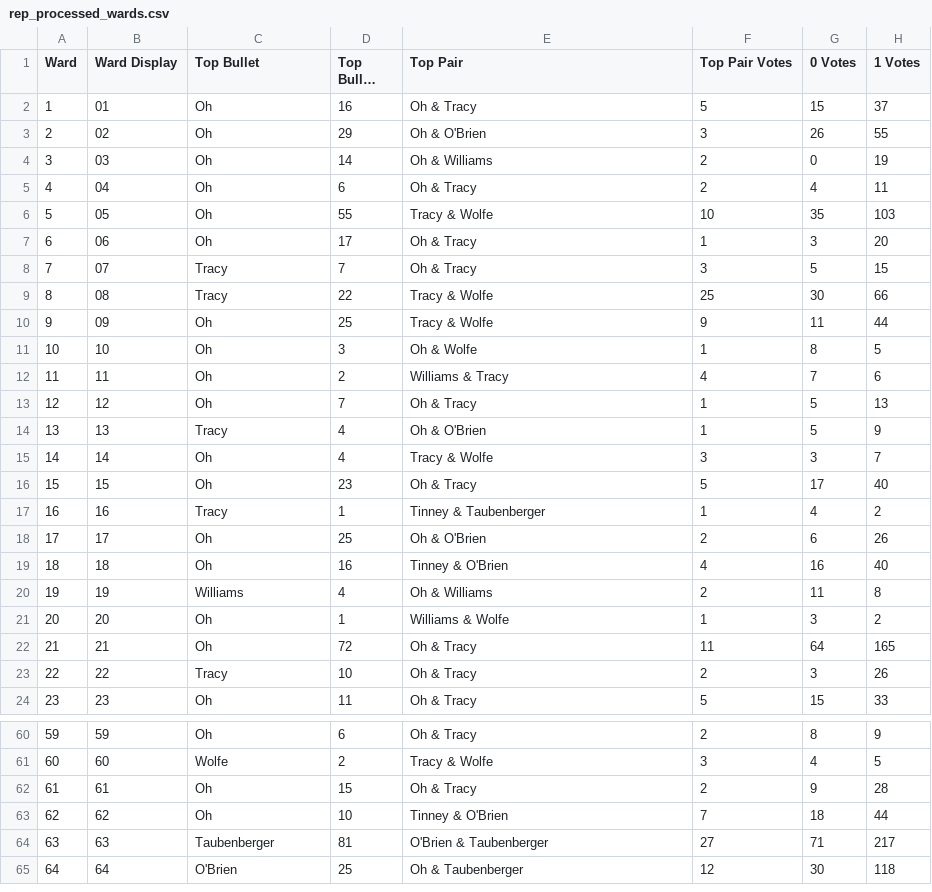
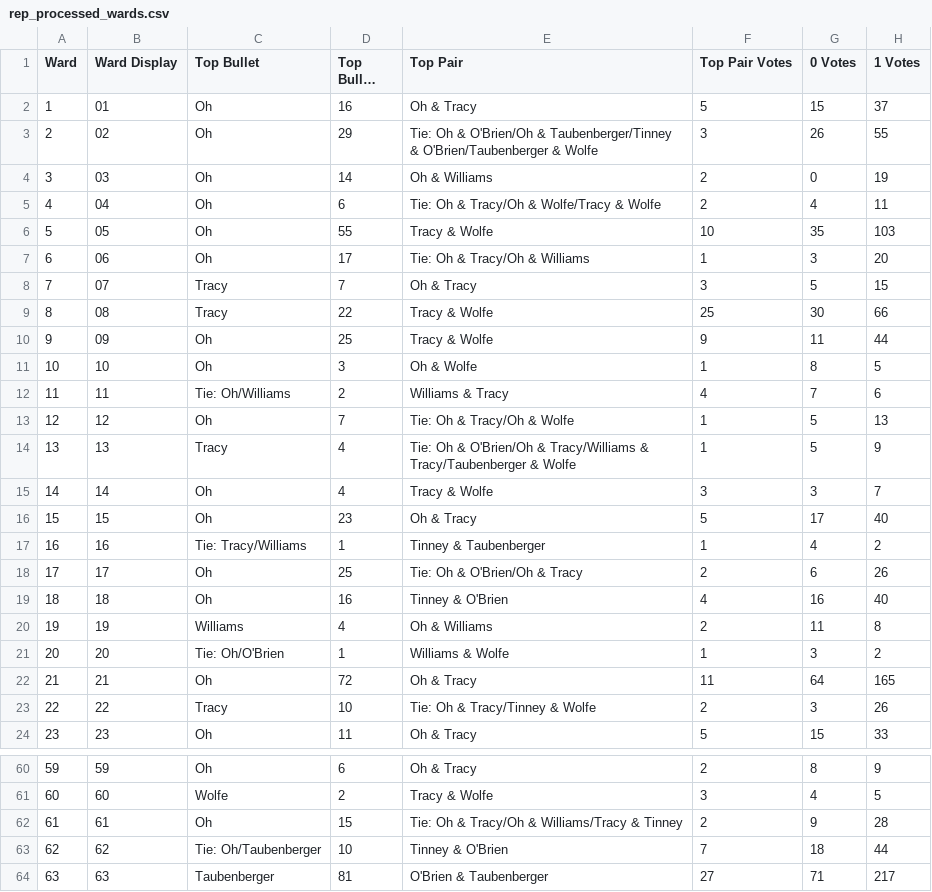
Before and after one commit to CityOfPhiladelphia/bullet-voting, a CSV file: data/rep_processed_wards.csv, drawn as a sheet; only a part is shown, gaps mark what is left out; the shorter side is filled out with more unchanged rows; long unchanged cells end in …; the diff covers the shown part only; the diff names each change by its address in the sheet, - before the commit and + after, or states it on an @@ line.

Commit message:
Update the data after processing ties

```diff
--- a/data/rep_processed_wards.csv
+++ b/data/rep_processed_wards.csv
-E3 (Top Pair): Oh & O'Brien
+E3 (Top Pair): Tie: Oh & O'Brien/Oh & Taubenberger/Tinney & O'Brien/Taubenberger & Wolfe
-E5 (Top Pair): Oh & Tracy
+E5 (Top Pair): Tie: Oh & Tracy/Oh & Wolfe/Tracy & Wolfe
-E7 (Top Pair): Oh & Tracy
+E7 (Top Pair): Tie: Oh & Tracy/Oh & Williams
-C12 (Top Bullet): Oh
+C12 (Top Bullet): Tie: Oh/Williams
-E13 (Top Pair): Oh & Tracy
+E13 (Top Pair): Tie: Oh & Tracy/Oh & Wolfe
-E14 (Top Pair): Oh & O'Brien
+E14 (Top Pair): Tie: Oh & O'Brien/Oh & Tracy/Williams & Tracy/Taubenberger & Wolfe
-C17 (Top Bullet): Tracy
+C17 (Top Bullet): Tie: Tracy/Williams
-E18 (Top Pair): Oh & O'Brien
+E18 (Top Pair): Tie: Oh & O'Brien/Oh & Tracy
-C21 (Top Bullet): Oh
+C21 (Top Bullet): Tie: Oh/O'Brien
-E23 (Top Pair): Oh & Tracy
+E23 (Top Pair): Tie: Oh & Tracy/Tinney & Wolfe
-E62 (Top Pair): Oh & Tracy
+E62 (Top Pair): Tie: Oh & Tracy/Oh & Williams/Tracy & Tinney
-C63 (Top Bullet): Oh
+C63 (Top Bullet): Tie: Oh/Taubenberger
```
Also changed, not shown: 11 edited cells elsewhere in this file, data/dem_processed_wards.csv, 6 other files.
